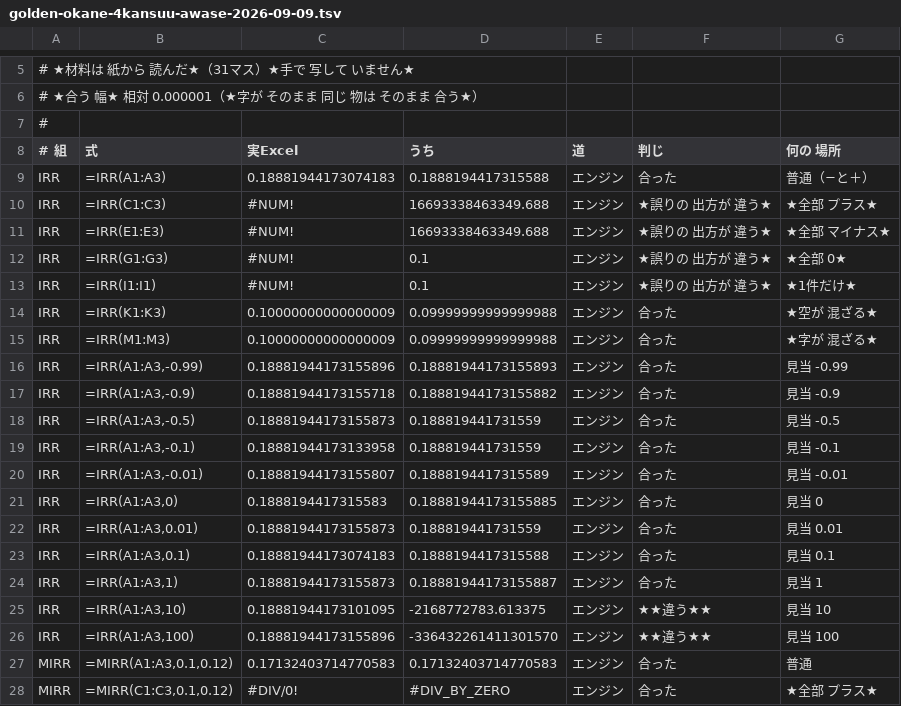
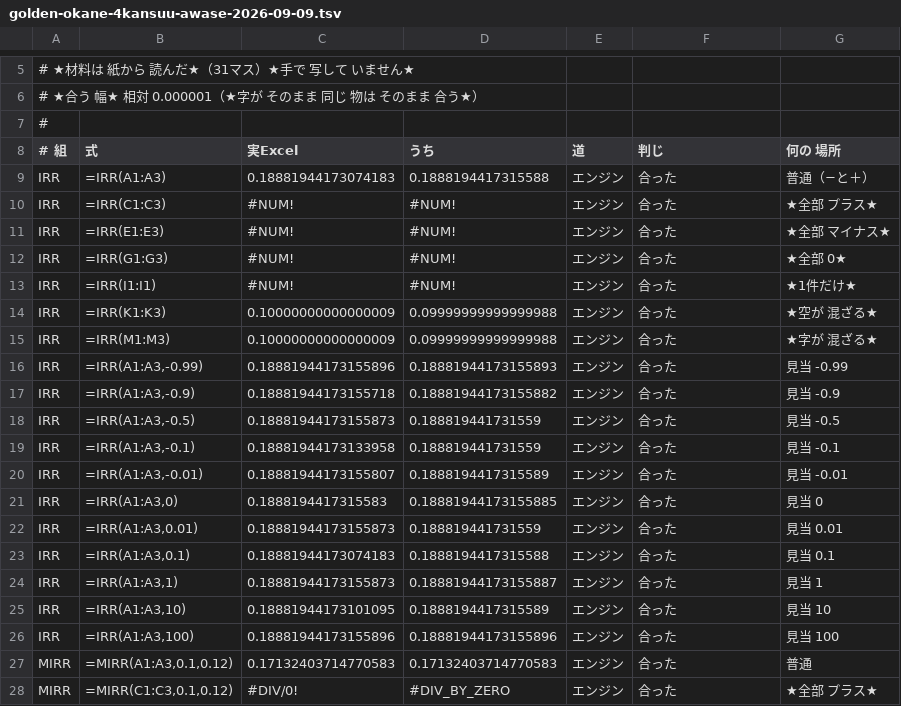
Before and after one commit to exally-zeroact/exally, a TSV file: docs/measured/golden-okane-4kansuu-awase-2026-09-09.tsv, drawn as a sheet; only a part is shown, gaps mark what is left out; the diff covers the shown part only.

```diff
--- a/docs/measured/golden-okane-4kansuu-awase-2026-09-09.tsv
+++ b/docs/measured/golden-okane-4kansuu-awase-2026-09-09.tsv
@@ -9,6 +9,6 @@
 IRR	=IRR(A1:A3)	0.18881944173074183	0.1888194417315588	エンジン	合った	普通（−と＋）
-IRR	=IRR(C1:C3)	#NUM!	16693338463349.688	エンジン	★誤りの 出方が 違う★	★全部 プラス★
-IRR	=IRR(E1:E3)	#NUM!	16693338463349.688	エンジン	★誤りの 出方が 違う★	★全部 マイナス★
-IRR	=IRR(G1:G3)	#NUM!	0.1	エンジン	★誤りの 出方が 違う★	★全部 0★
-IRR	=IRR(I1:I1)	#NUM!	0.1	エンジン	★誤りの 出方が 違う★	★1件だけ★
+IRR	=IRR(C1:C3)	#NUM!	#NUM!	エンジン	合った	★全部 プラス★
+IRR	=IRR(E1:E3)	#NUM!	#NUM!	エンジン	合った	★全部 マイナス★
+IRR	=IRR(G1:G3)	#NUM!	#NUM!	エンジン	合った	★全部 0★
+IRR	=IRR(I1:I1)	#NUM!	#NUM!	エンジン	合った	★1件だけ★
 IRR	=IRR(K1:K3)	0.10000000000000009	0.09999999999999988	エンジン	合った	★空が 混ざる★
@@ -24,4 +24,4 @@ IRR	=IRR(A1:A3,0.1)	0.18881944173074183	0.1888194417315588	エンジン	合っ
 IRR	=IRR(A1:A3,1)	0.18881944173155873	0.18881944173155887	エンジン	合った	見当 1
-IRR	=IRR(A1:A3,10)	0.18881944173101095	-2168772783.613375	エンジン	★★違う★★	見当 10
-IRR	=IRR(A1:A3,100)	0.18881944173155896	-336432261411301570	エンジン	★★違う★★	見当 100
+IRR	=IRR(A1:A3,10)	0.18881944173101095	0.1888194417315589	エンジン	合った	見当 10
+IRR	=IRR(A1:A3,100)	0.18881944173155896	0.18881944173155896	エンジン	合った	見当 100
 MIRR	=MIRR(A1:A3,0.1,0.12)	0.17132403714770583	0.17132403714770583	エンジン	合った	普通
```
Also changed, not shown: 44 edited cells elsewhere in this file.
